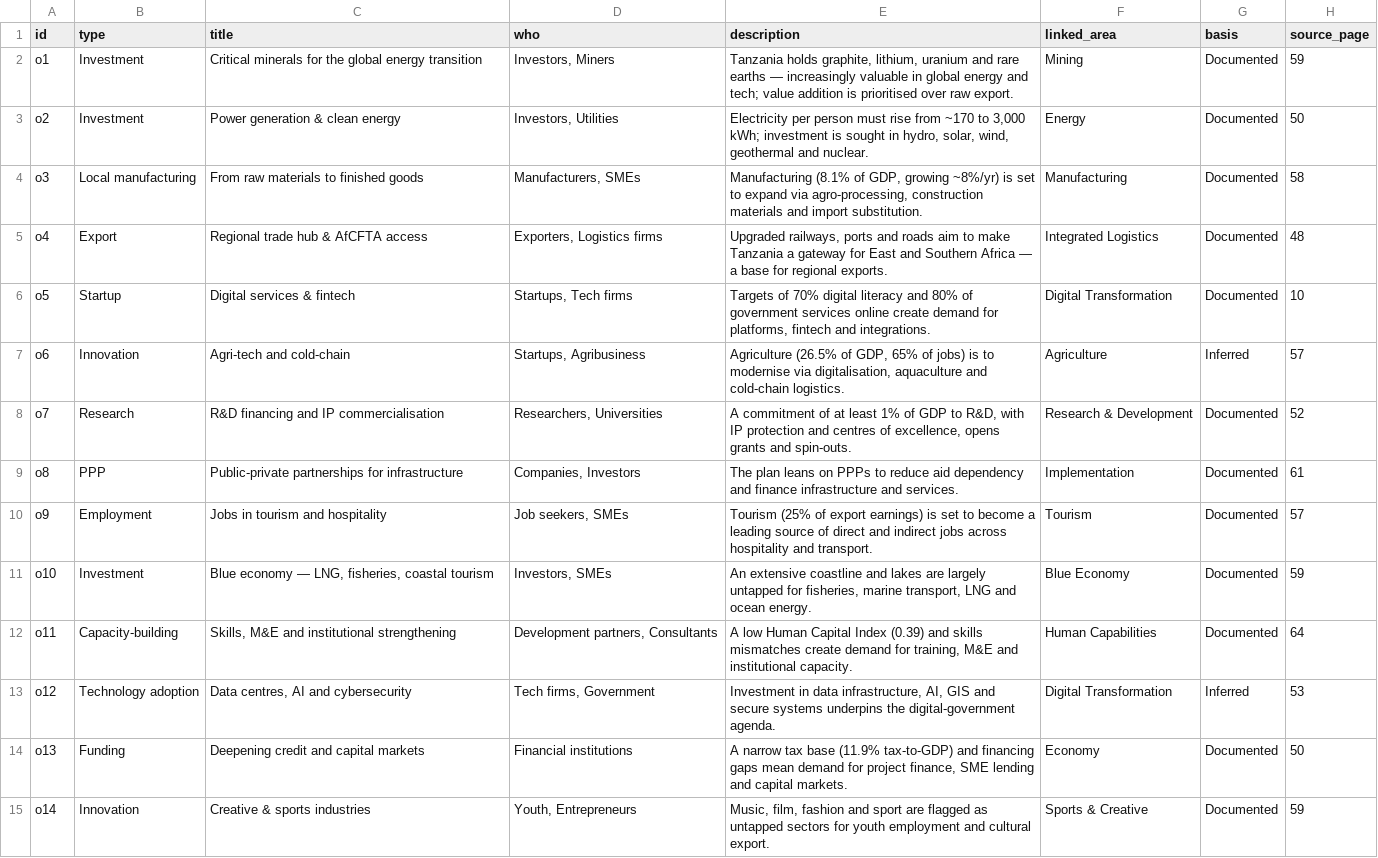
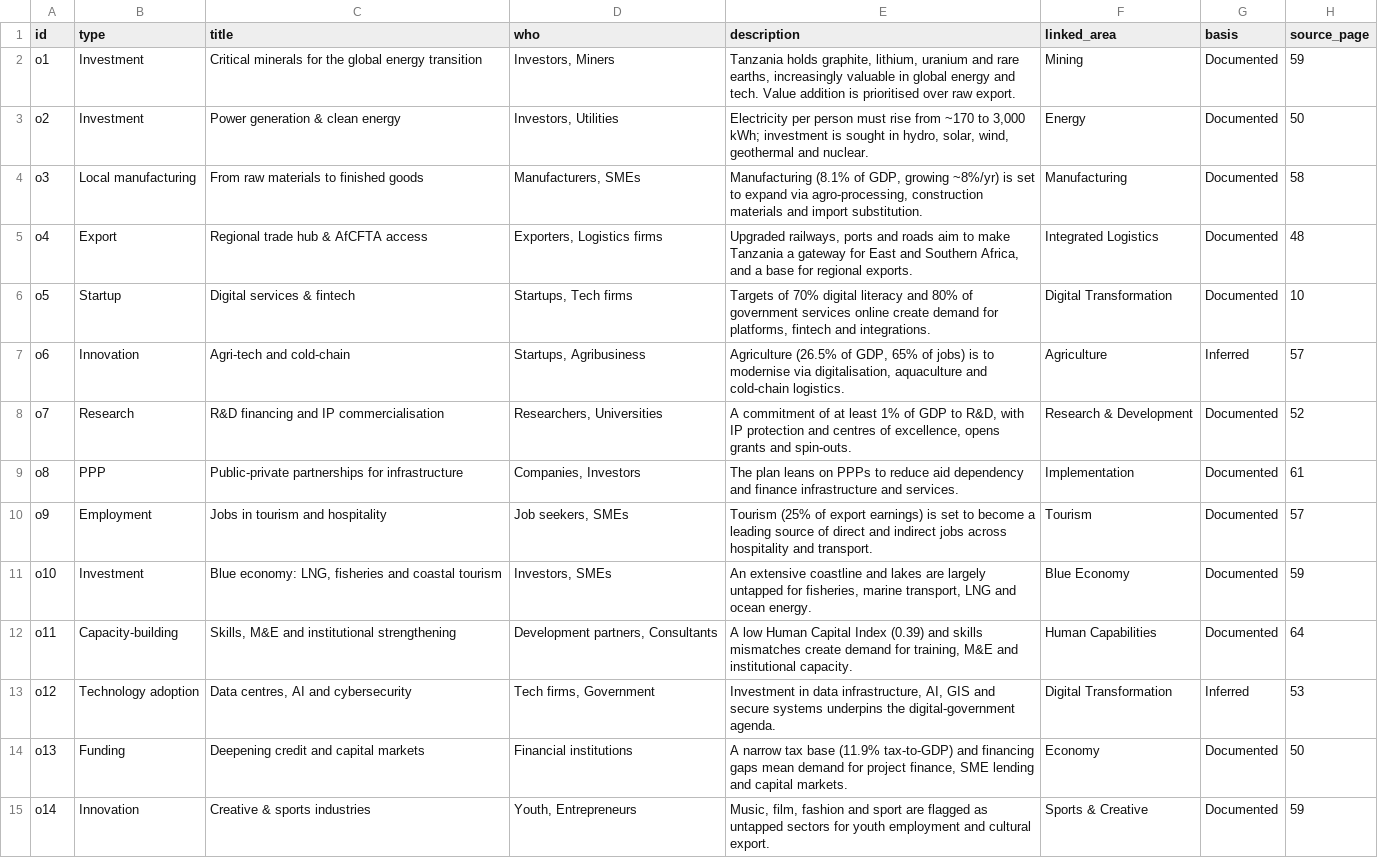
Before and after one commit to hpgerald/dira2050-site, a CSV file: public/data/intel_opportunities.csv, drawn as a sheet.

```diff
--- a/public/data/intel_opportunities.csv
+++ b/public/data/intel_opportunities.csv
@@ -1,6 +1,6 @@
 id,type,title,who,description,linked_area,basis,source_page
-o1,Investment,Critical minerals for the global energy transition,"Investors, Miners","Tanzania holds graphite, lithium, uranium and rare earths — increasingly valuable in global energy and tech; value addition is prioritised over raw export.",Mining,Documented,59
+o1,Investment,Critical minerals for the global energy transition,"Investors, Miners","Tanzania holds graphite, lithium, uranium and rare earths, increasingly valuable in global energy and tech. Value addition is prioritised over raw export.",Mining,Documented,59
 o2,Investment,Power generation & clean energy,"Investors, Utilities","Electricity per person must rise from ~170 to 3,000 kWh; investment is sought in hydro, solar, wind, geothermal and nuclear.",Energy,Documented,50
 o3,Local manufacturing,From raw materials to finished goods,"Manufacturers, SMEs","Manufacturing (8.1% of GDP, growing ~8%/yr) is set to expand via agro-processing, construction materials and import substitution.",Manufacturing,Documented,58
-o4,Export,Regional trade hub & AfCFTA access,"Exporters, Logistics firms","Upgraded railways, ports and roads aim to make Tanzania a gateway for East and Southern Africa — a base for regional exports.",Integrated Logistics,Documented,48
+o4,Export,Regional trade hub & AfCFTA access,"Exporters, Logistics firms","Upgraded railways, ports and roads aim to make Tanzania a gateway for East and Southern Africa, and a base for regional exports.",Integrated Logistics,Documented,48
 o5,Startup,Digital services & fintech,"Startups, Tech firms","Targets of 70% digital literacy and 80% of government services online create demand for platforms, fintech and integrations.",Digital Transformation,Documented,10
@@ -10,3 +10,3 @@ o8,PPP,Public-private partnerships for infrastructure,"Companies, Investors","Th
 o9,Employment,Jobs in tourism and hospitality,"Job seekers, SMEs","Tourism (25% of export earnings) is set to become a leading source of direct and indirect jobs across hospitality and transport.",Tourism,Documented,57
-o10,Investment,"Blue economy — LNG, fisheries, coastal tourism","Investors, SMEs","An extensive coastline and lakes are largely untapped for fisheries, marine transport, LNG and ocean energy.",Blue Economy,Documented,59
+o10,Investment,"Blue economy: LNG, fisheries and coastal tourism","Investors, SMEs","An extensive coastline and lakes are largely untapped for fisheries, marine transport, LNG and ocean energy.",Blue Economy,Documented,59
 o11,Capacity-building,"Skills, M&E and institutional strengthening","Development partners, Consultants","A low Human Capital Index (0.39) and skills mismatches create demand for training, M&E and institutional capacity.",Human Capabilities,Documented,64
```
Also changed, not shown: public/data/intel_audiences.csv, public/data/intel_sectors_outlook.csv, 54 other files.
